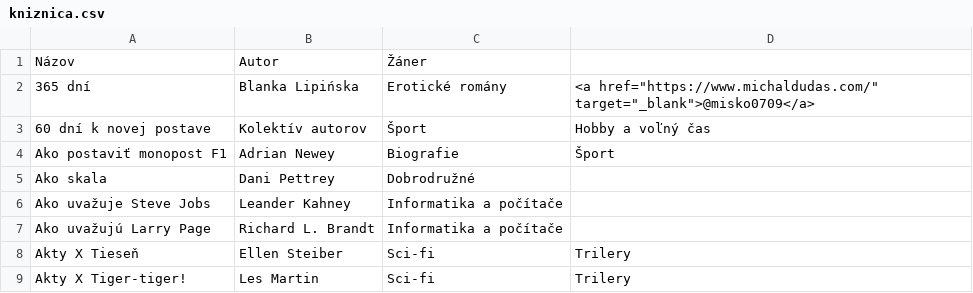
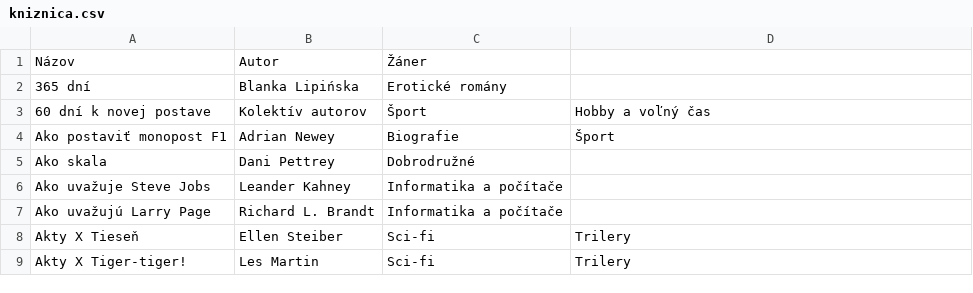
Before and after one commit to misko0709/misko0709.github.io, a CSV file: data/kniznica.csv, drawn as a sheet; only a part is shown.

Commit message:
Update kniznica.csv

```diff
--- a/data/kniznica.csv
+++ b/data/kniznica.csv
@@ -1,3 +1,3 @@
 Názov,Autor,Žáner
-365 dní,Blanka Lipińska,Erotické romány ,<a href="https://www.michaldudas.com/" target="_blank">@misko0709</a>
+365 dní,Blanka Lipińska,Erotické romány ,
 60 dní k novej postave,Kolektív autorov,Šport,Hobby a voľný čas
```
